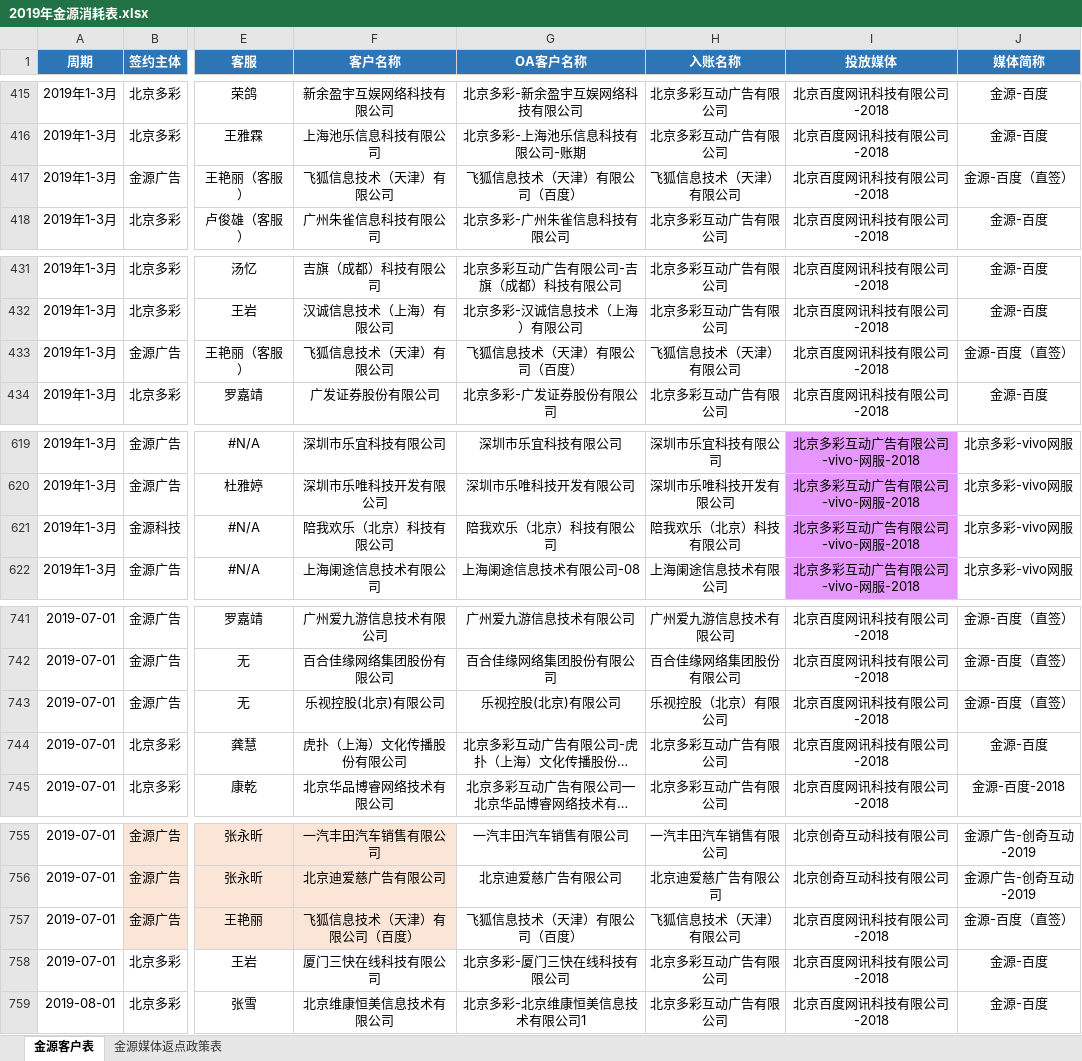
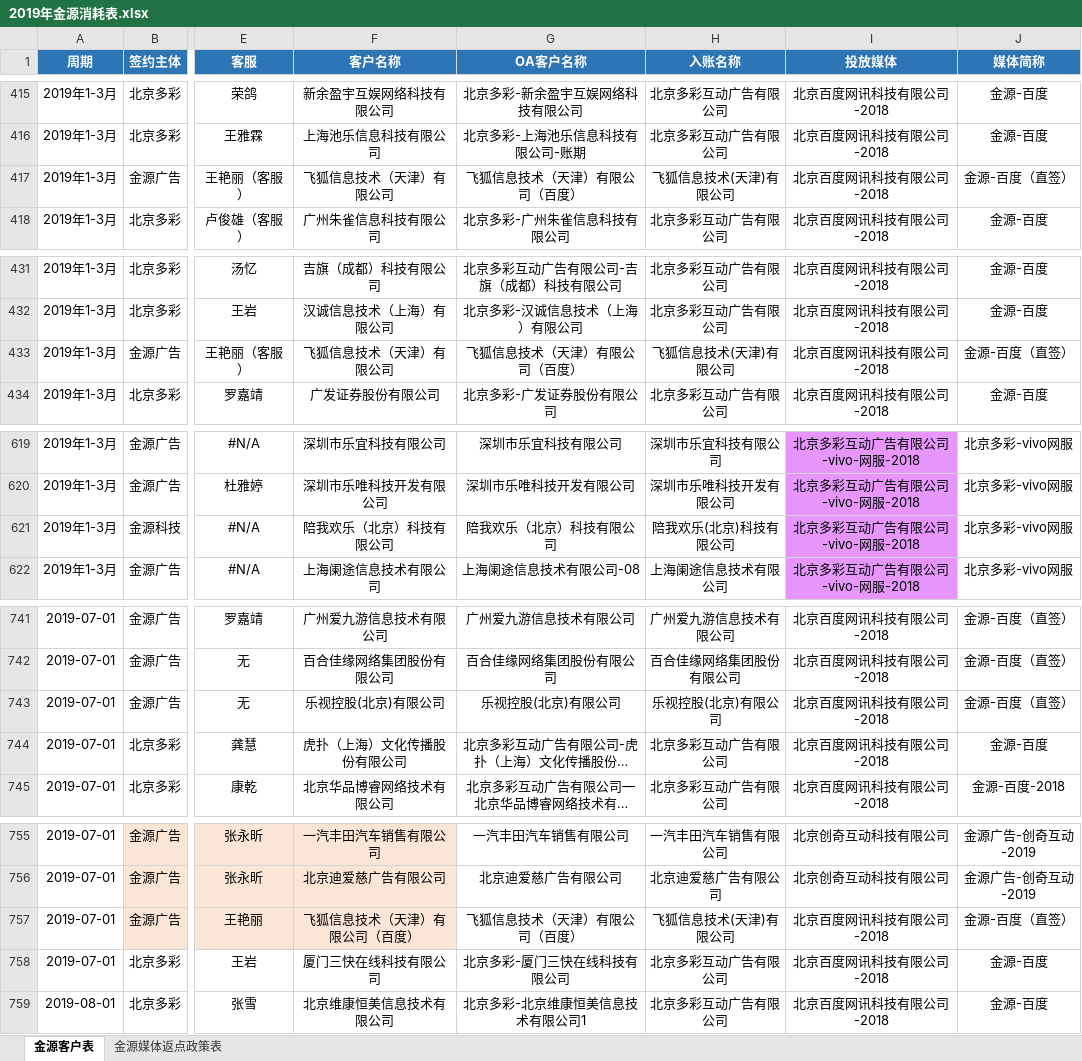
Before and after one commit to o-f-m/-, an Excel workbook: 2019年金源消耗表.xlsx, sheet 金源客户表, drawn as a sheet; only a part is shown, gaps mark what is left out; long unchanged cells end in …; values as stored, in another font and other column widths than the file's, no borders; conditional formats not drawn; the diff covers the shown part only; the diff names each change by its address in the sheet, - before the commit and + after, or states it on an @@ line.

```diff
--- a/2019年金源消耗表.xlsx (sheet 金源客户表)
+++ b/2019年金源消耗表.xlsx (sheet 金源客户表)
-H417 (入账名称): 飞狐信息技术（天津）有限公司
+H417 (入账名称): 飞狐信息技术(天津)有限公司
-H433 (入账名称): 飞狐信息技术（天津）有限公司
+H433 (入账名称): 飞狐信息技术(天津)有限公司
-H621 (入账名称): 陪我欢乐（北京）科技有限公司
+H621 (入账名称): 陪我欢乐(北京)科技有限公司
-H743 (入账名称): 乐视控股（北京）有限公司
+H743 (入账名称): 乐视控股(北京)有限公司
-H757 (入账名称): 飞狐信息技术（天津）有限公司
+H757 (入账名称): 飞狐信息技术(天津)有限公司
```
Also changed, not shown: 15 edited cells elsewhere in this sheet, sheet 金源媒体返点政策表, 2020年1-12月金源消耗表 (财务运营共享版）.xlsx.
